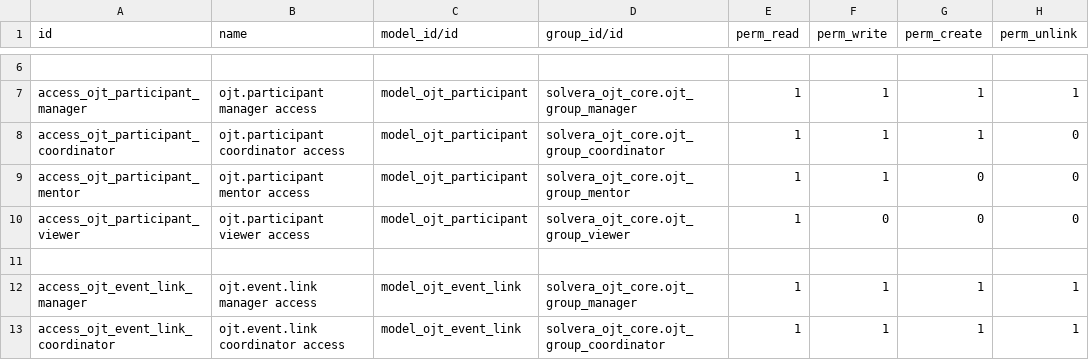
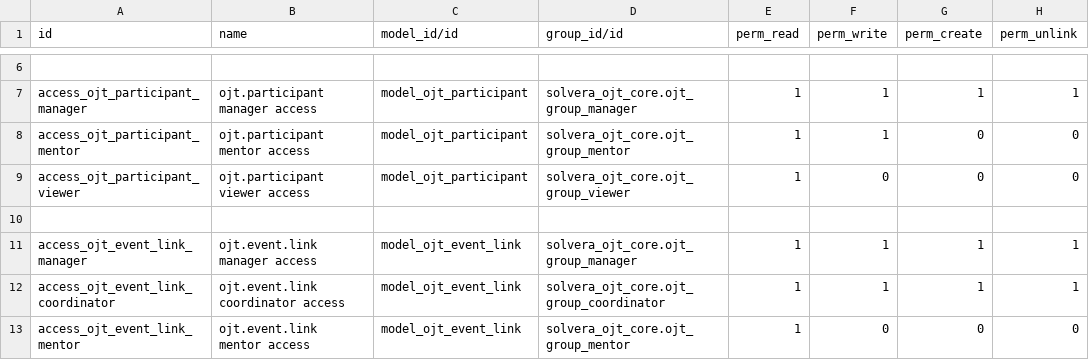
Before and after one commit to Haris2303/ojt-management-odoo18, a CSV file: custom-addons/solvera_ojt_core/security/ir.model.access.csv, drawn as a sheet; only a part is shown, gaps mark what is left out; the shorter side is filled out with more unchanged rows; the diff names each change by its address in the sheet, - before the commit and + after, or states it on an @@ line.

```diff
--- a/custom-addons/solvera_ojt_core/security/ir.model.access.csv
+++ b/custom-addons/solvera_ojt_core/security/ir.model.access.csv
-row 8: access_ojt_participant_coordinator | ojt.participant coordinator access | model_ojt_participant | solvera_ojt_core.ojt_group_coordinator | 1 | 1 | 1 | 0
```
Also changed, not shown: 23 other files.
